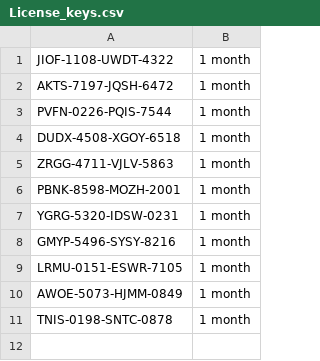
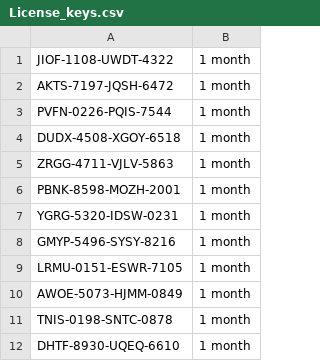
Before and after one commit to Nayush29/Gym-manager, a CSV file: License_keys.csv, drawn as a sheet.

Commit message:
Add new license key C:\Users\mayan\OneDrive\Documents\VS\Python Scripts\Gym Manager\License_keys.csv

```diff
--- a/License_keys.csv
+++ b/License_keys.csv
@@ -11 +11,2 @@ AWOE-5073-HJMM-0849,1 month
 TNIS-0198-SNTC-0878,1 month
+DHTF-8930-UQEQ-6610,1 month
```
